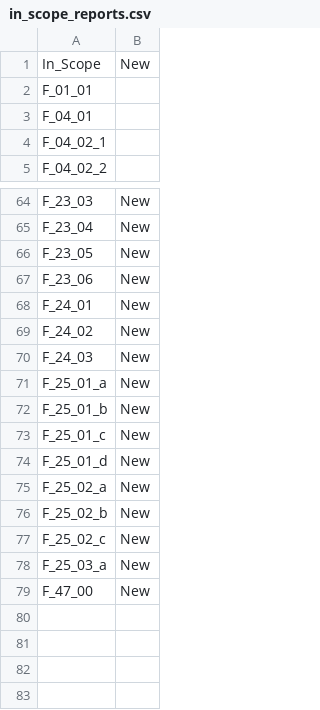
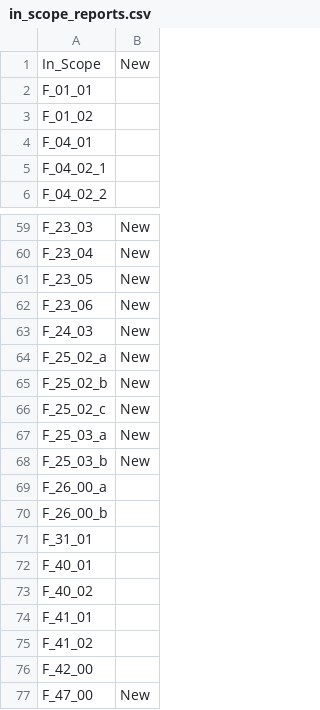
Before and after one commit to eclipse/efbt, a CSV file: openregspecs/python/resources/in_scope_reports.csv, drawn as a sheet; only a part is shown, gaps mark what is left out; the diff covers the shown part only.

Commit message:
Add executable code for part of Finrep #981
https://github.com/eclipse/efbt/issues/981

```diff
--- a/openregspecs/python/resources/in_scope_reports.csv
+++ b/openregspecs/python/resources/in_scope_reports.csv
@@ -2,2 +2,3 @@
 F_01_01,
+F_01_02,
 F_04_01,
@@ -67,9 +62,3 @@ F_23_05,New
 F_23_06,New
-F_24_01,New
-F_24_02,New
 F_24_03,New
-F_25_01_a,New
-F_25_01_b,New
-F_25_01_c,New
-F_25_01_d,New
 F_25_02_a,New
@@ -78 +67,10 @@ F_25_02_c,New
 F_25_03_a,New
+F_25_03_b,New
+F_26_00_a,
+F_26_00_b,
+F_31_01,
+F_40_01,
+F_40_02,
+F_41_01,
+F_41_02,
+F_42_00,
```
Also changed, not shown: 7 added rows, 7 removed rows, 10 moved rows and 6 edited cells elsewhere in this file.
